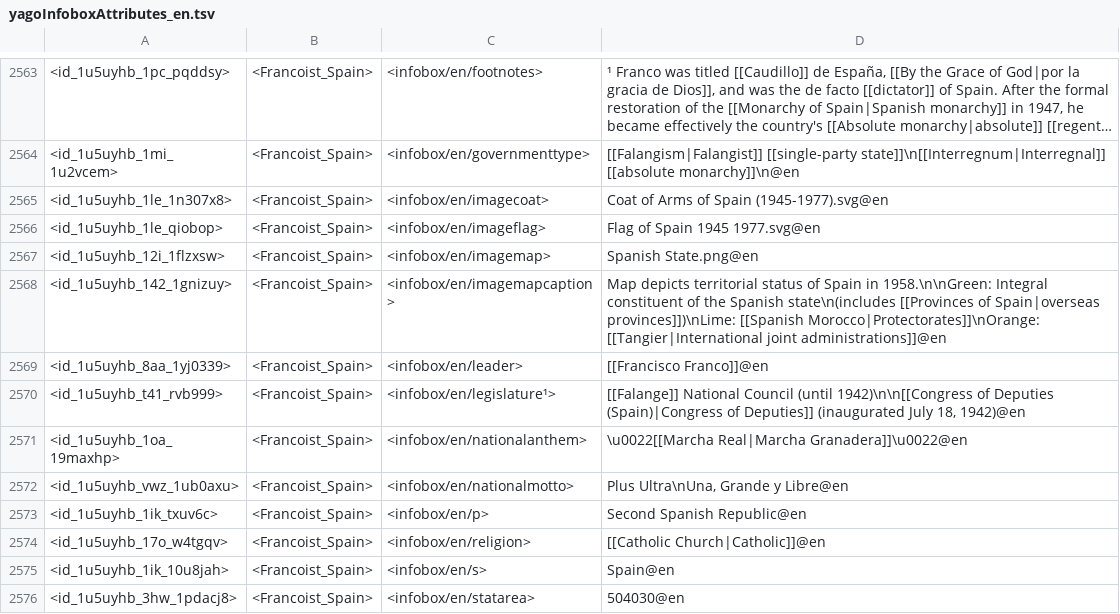
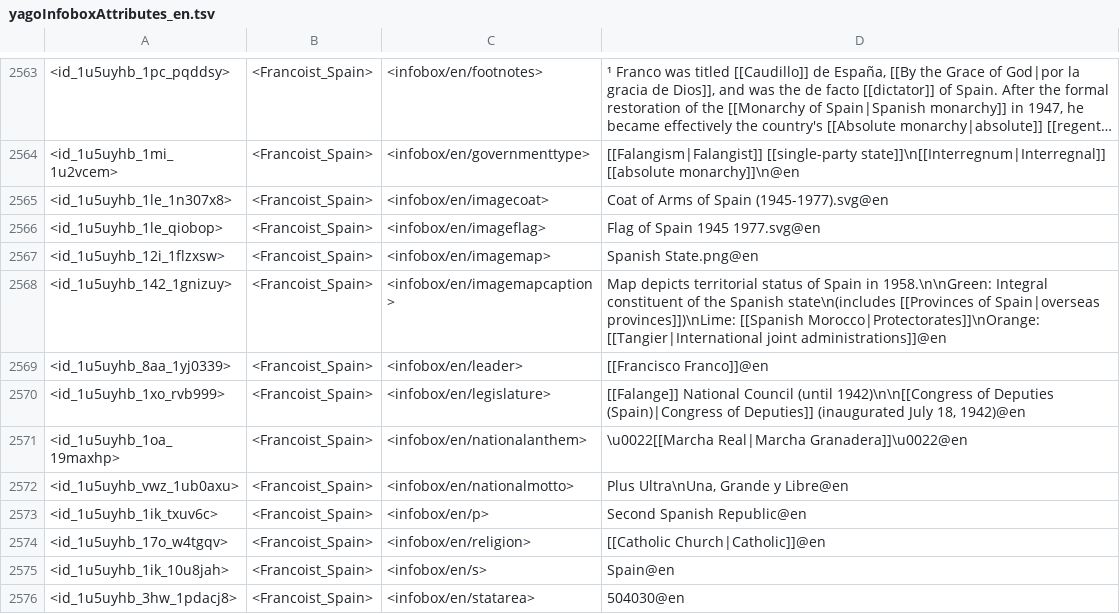
Before and after one commit to yago-naga/yago3, a TSV file: testCases/fromWikipedia.InfoboxExtractor/en/goldOutput/yagoInfoboxAttributes_en.tsv, drawn as a sheet; only a part is shown, gaps mark what is left out; long unchanged cells end in ….

```diff
--- a/testCases/fromWikipedia.InfoboxExtractor/en/goldOutput/yagoInfoboxAttributes_en.tsv
+++ b/testCases/fromWikipedia.InfoboxExtractor/en/goldOutput/yagoInfoboxAttributes_en.tsv
@@ -2569,3 +2569,3 @@
 <id_1u5uyhb_8aa_1yj0339>	<Francoist_Spain>	<infobox/en/leader>	"[[Francisco Franco]]"@en
-<id_1u5uyhb_t41_rvb999>	<Francoist_Spain>	<infobox/en/legislature¹>	"[[Falange]] National Council (until 1942)\n\n[[Congress of Deputies (Spain)|Congress of Deputies]] (inaugurated July 18, 1942)"@en
+<id_1u5uyhb_1xo_rvb999>	<Francoist_Spain>	<infobox/en/legislature>	"[[Falange]] National Council (until 1942)\n\n[[Congress of Deputies (Spain)|Congress of Deputies]] (inaugurated July 18, 1942)"@en
 <id_1u5uyhb_1oa_19maxhp>	<Francoist_Spain>	<infobox/en/nationalanthem>	"\u0022[[Marcha Real|Marcha Granadera]]\u0022"@en
```
Also changed, not shown: testCases/fromThemes.AttributeMatcher/en/goldOutput/matchedAttributes_en.tsv, testCases/fromWikipedia.InfoboxExtractor/en/goldOutput/yagoInfoboxAttributeSources_en.tsv, 7 other files.
